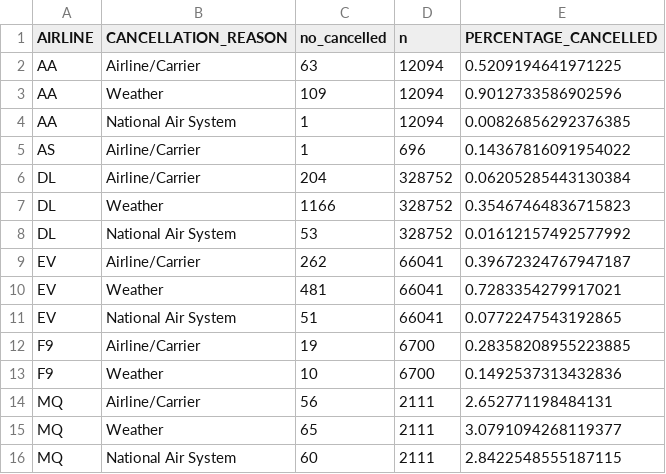
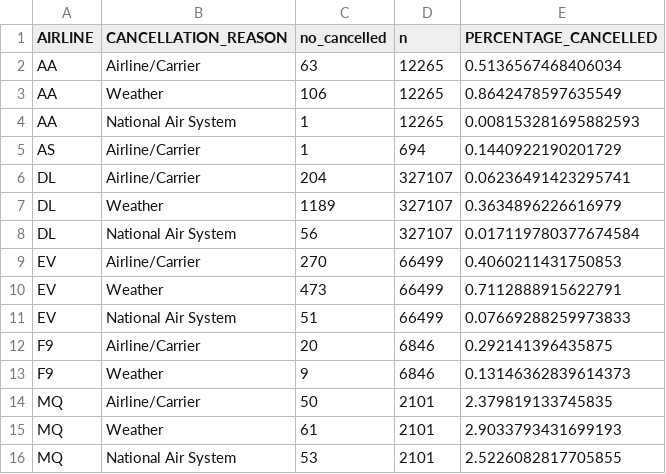
Before and after one commit to dvek0001/FIT3179, a CSV file: data/flights_heat.csv, drawn as a sheet; only a part is shown; the diff covers the shown part only.

Commit message:
Add files via upload

```diff
--- a/data/flights_heat.csv
+++ b/data/flights_heat.csv
@@ -1,16 +1,16 @@
 AIRLINE,CANCELLATION_REASON,no_cancelled,n,PERCENTAGE_CANCELLED
-AA,Airline/Carrier,63,12094,0.5209194641971225
-AA,Weather,109,12094,0.9012733586902596
-AA,National Air System,1,12094,0.00826856292376385
-AS,Airline/Carrier,1,696,0.14367816091954022
-DL,Airline/Carrier,204,328752,0.06205285443130384
-DL,Weather,1166,328752,0.35467464836715823
-DL,National Air System,53,328752,0.01612157492577992
-EV,Airline/Carrier,262,66041,0.39672324767947187
-EV,Weather,481,66041,0.7283354279917021
-EV,National Air System,51,66041,0.0772247543192865
-F9,Airline/Carrier,19,6700,0.28358208955223885
-F9,Weather,10,6700,0.1492537313432836
-MQ,Airline/Carrier,56,2111,2.652771198484131
-MQ,Weather,65,2111,3.0791094268119377
-MQ,National Air System,60,2111,2.8422548555187115
+AA,Airline/Carrier,63,12265,0.5136567468406034
+AA,Weather,106,12265,0.8642478597635549
+AA,National Air System,1,12265,0.008153281695882593
+AS,Airline/Carrier,1,694,0.1440922190201729
+DL,Airline/Carrier,204,327107,0.06236491423295741
+DL,Weather,1189,327107,0.3634896226616979
+DL,National Air System,56,327107,0.017119780377674584
+EV,Airline/Carrier,270,66499,0.4060211431750853
+EV,Weather,473,66499,0.7112888915622791
+EV,National Air System,51,66499,0.07669288259973833
+F9,Airline/Carrier,20,6846,0.292141396435875
+F9,Weather,9,6846,0.13146362839614373
+MQ,Airline/Carrier,50,2101,2.379819133745835
+MQ,Weather,61,2101,2.9033793431699193
+MQ,National Air System,53,2101,2.5226082817705855
```
Also changed, not shown: 3 added rows and 43 edited cells elsewhere in this file.
